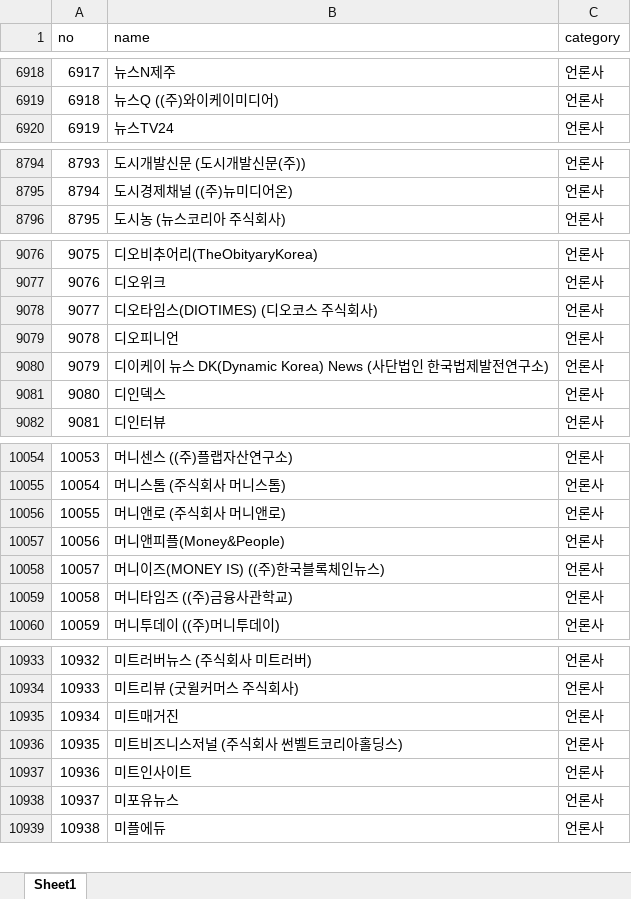
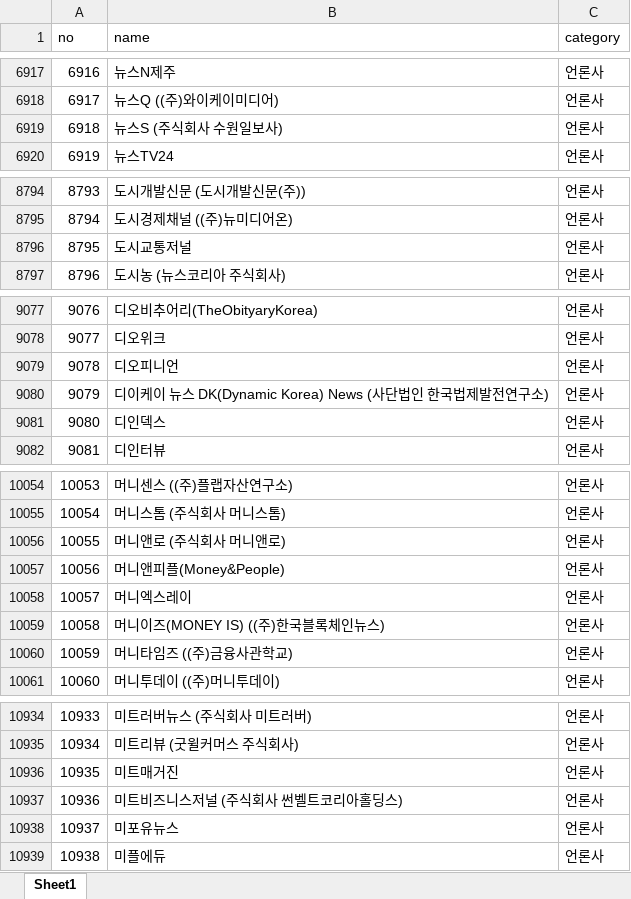
Before and after one commit to junjunating/po-search, an Excel workbook: docs/download/merged_list.xlsx, sheet Sheet1, drawn as a sheet; only a part is shown, gaps mark what is left out; values as stored, in another font and other column widths than the file's, no borders; removed rows and columns are numbered as before the commit, all else as after; the diff covers the shown part only; the diff names each change by its address in the sheet, - before the commit and + after, or states it on an @@ line.

```diff
--- a/docs/download/merged_list.xlsx (sheet Sheet1)
+++ b/docs/download/merged_list.xlsx (sheet Sheet1)
@@ column A (no) renumbered from row 1377 down @@
+row 6919: 6918 | 뉴스S (주식회사 수원일보사) | 언론사
+row 8796: 8795 | 도시교통저널 | 언론사
-row 9078: 9077 | 디오타임스(DIOTIMES) (디오코스 주식회사) | 언론사
+row 10058: 10057 | 머니엑스레이 | 언론사
-row 10937: 10936 | 미트인사이트 | 언론사
```
Also changed, not shown: 8 added rows, 12 removed rows and 1 edited cell elsewhere in this sheet, output/public_agency_subsidiaries.xlsx, output/subsidiary_validation_report.xlsx, 5 other files.
